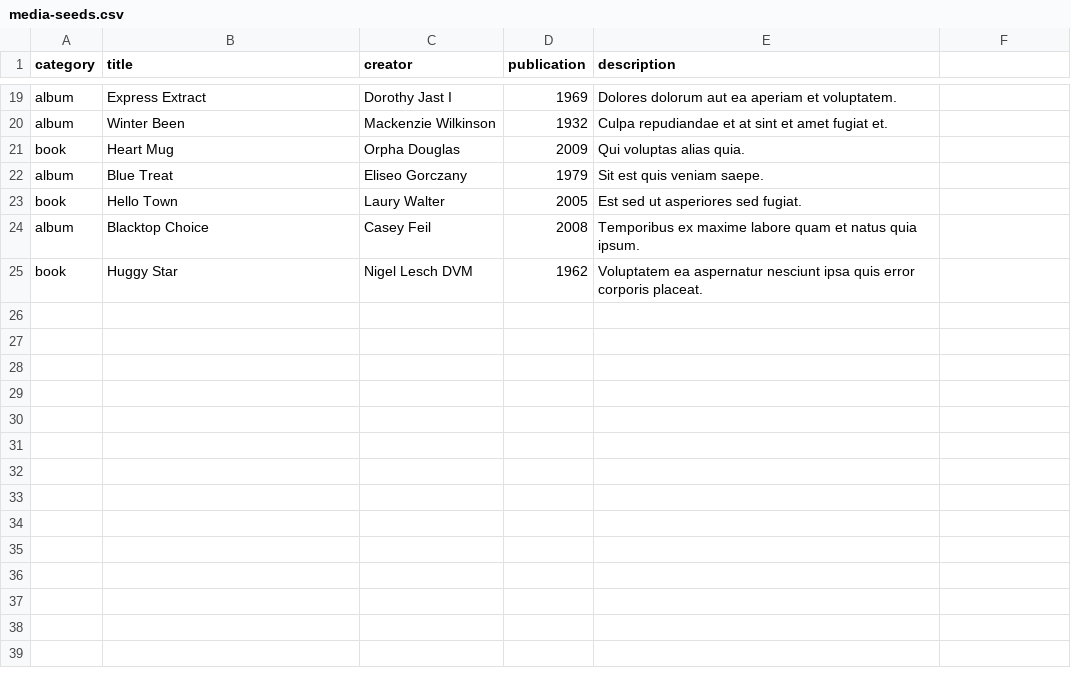
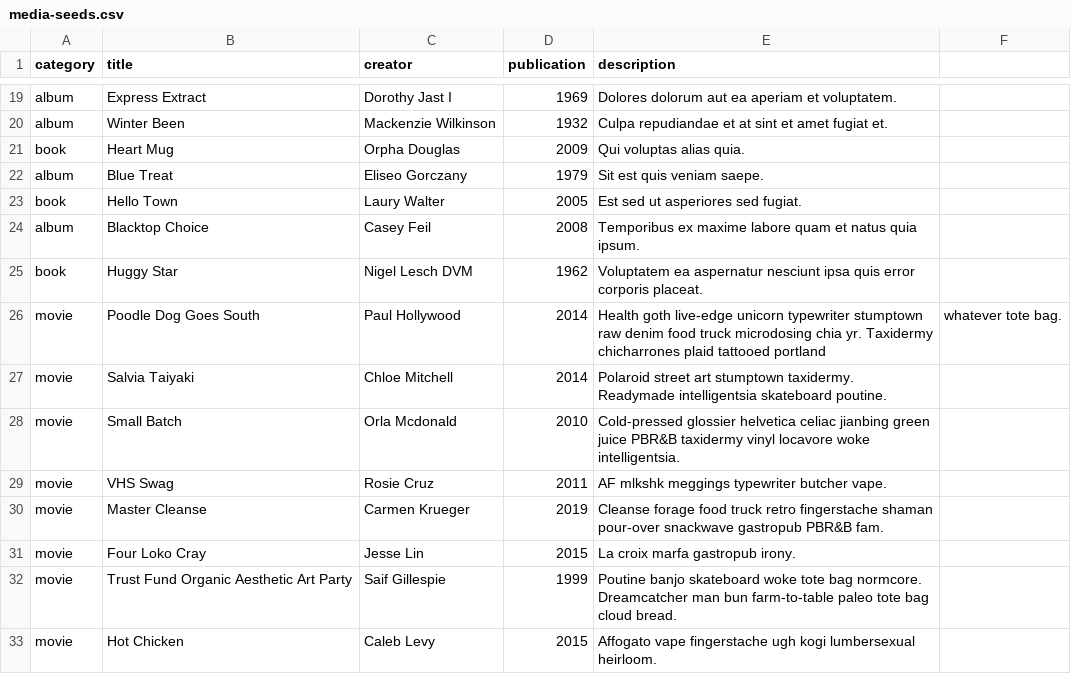
Before and after one commit to Ada-C12/media-ranker, a CSV file: db/seed_data/media-seeds.csv, drawn as a sheet; only a part is shown, gaps mark what is left out; the diff names each change by its address in the sheet, - before the commit and + after, or states it on an @@ line.

Commit message:
Added homepages controller index action and added top ten lists to homepage.

```diff
--- a/db/seed_data/media-seeds.csv
+++ b/db/seed_data/media-seeds.csv
+row 26: movie | Poodle Dog Goes South | Paul Hollywood | 2014 | Health goth live-edge unicorn typewriter stumptown raw denim food truck microdosing chia yr. Taxidermy chicharrones plaid tattooed portland | whatever tote bag.
+row 27: movie | Salvia Taiyaki | Chloe Mitchell | 2014 | Polaroid street art stumptown taxidermy. Readymade intelligentsia skateboard poutine.
+row 28: movie | Small Batch | Orla Mcdonald | 2010 | Cold-pressed glossier helvetica celiac jianbing green juice PBR&B taxidermy vinyl locavore woke intelligentsia.
+row 29: movie | VHS Swag | Rosie Cruz | 2011 | AF mlkshk meggings typewriter butcher vape.
+row 30: movie | Master Cleanse | Carmen Krueger | 2019 | Cleanse forage food truck retro fingerstache shaman pour-over snackwave gastropub PBR&B fam.
+row 31: movie | Four Loko Cray | Jesse Lin | 2015 | La croix marfa gastropub irony.
+row 32: movie | Trust Fund Organic Aesthetic Art Party | Saif Gillespie | 1999 | Poutine banjo skateboard woke tote bag normcore. Dreamcatcher man bun farm-to-table paleo tote bag cloud bread.
+row 33: movie | Hot Chicken | Caleb Levy | 2015 | Affogato vape fingerstache ugh kogi lumbersexual heirloom.
```
Also changed, not shown: 5 other files.
